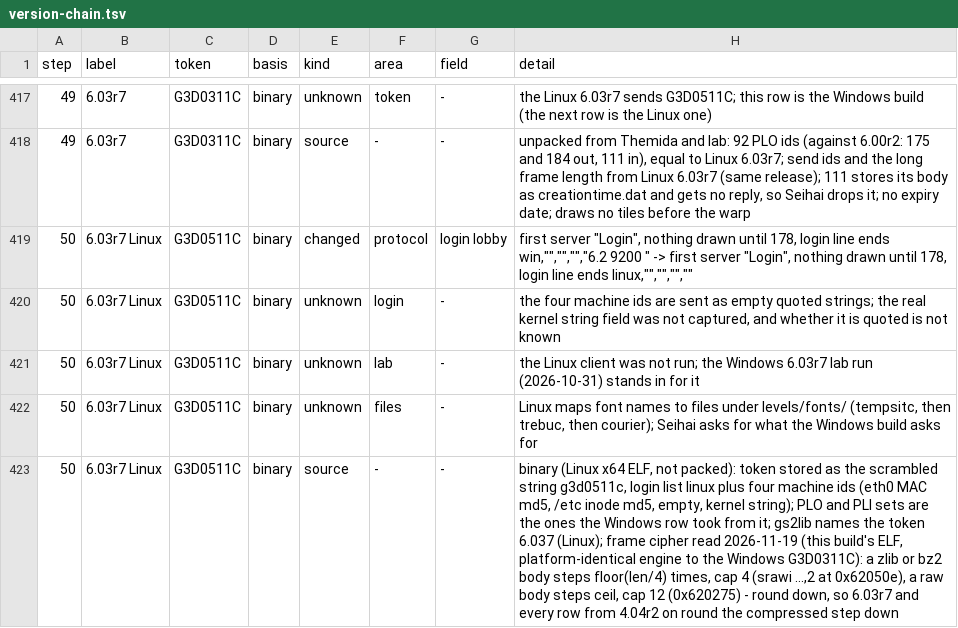
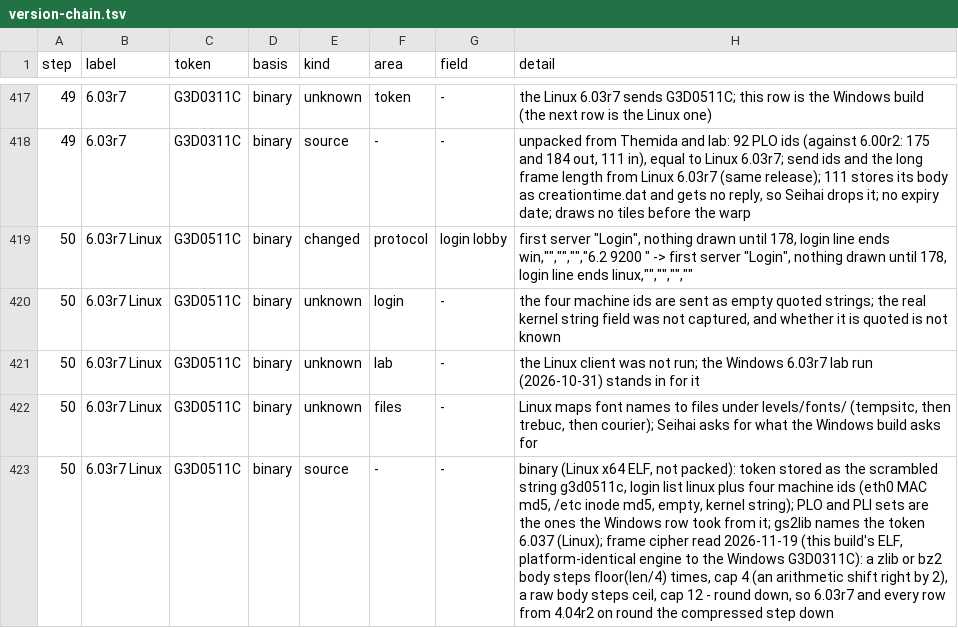
Before and after one commit to squirelworks/seihai-core, a TSV file: documentation/version-chain.tsv, drawn as a sheet; only a part is shown, gaps mark what is left out; the diff names each change by its address in the sheet, - before the commit and + after, or states it on an @@ line.

```diff
--- a/documentation/version-chain.tsv
+++ b/documentation/version-chain.tsv
-H423 (detail): …cap 4 (srawi ...,2 at 0x62050e), a raw body steps ceil, cap 12 (0x620275) - round…
+H423 (detail): …cap 4 (an arithmetic shift right by 2), a raw body steps ceil, cap 12 - round…
```
Also changed, not shown: 8 other files.
